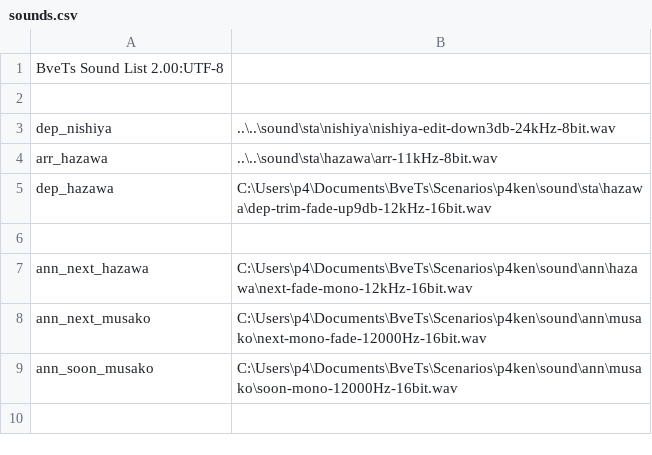
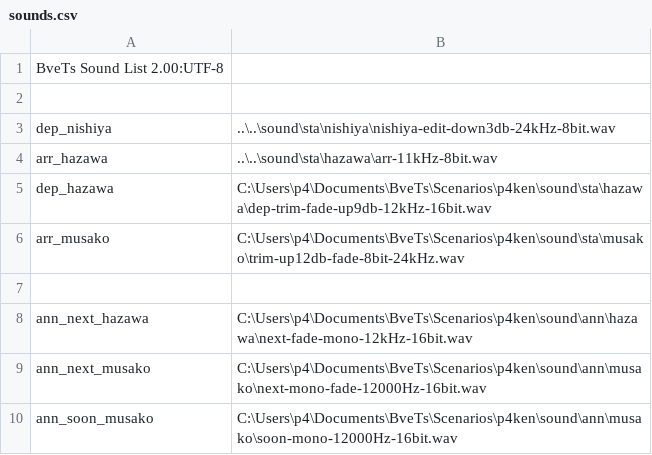
Before and after one commit to p4ken/sj-map, a CSV file: effect/sounds.csv, drawn as a sheet.

```diff
--- a/effect/sounds.csv
+++ b/effect/sounds.csv
@@ -5,2 +5,3 @@ arr_hazawa, ..\..\sound\sta\hazawa\arr-11kHz-8bit.wav
 dep_hazawa, C:\Users\p4\Documents\BveTs\Scenarios\p4ken\sound\sta\hazawa\dep-trim-fade-up9db-12kHz-16bit.wav
+arr_musako, C:\Users\p4\Documents\BveTs\Scenarios\p4ken\sound\sta\musako\trim-up12db-fade-8bit-24kHz.wav
 
```
Also changed, not shown: dia/holiday/130M/stations.csv, 2 other files.
